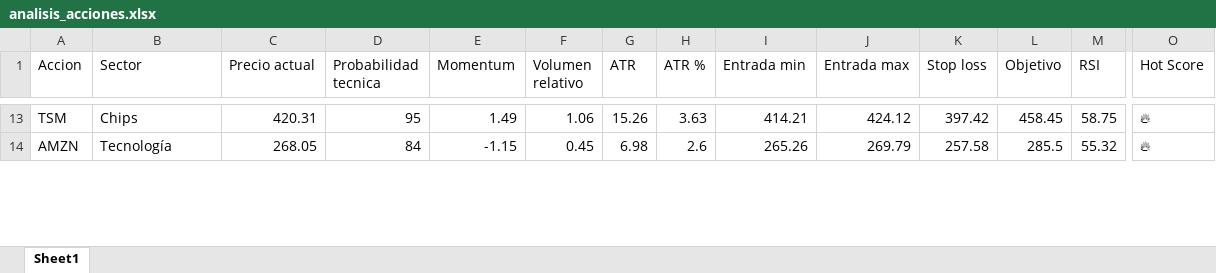
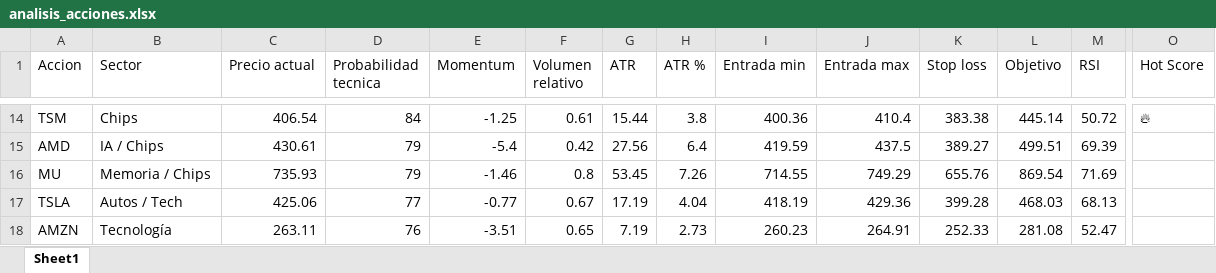
Before and after one commit to davascoj/Analizador-acciones, an Excel workbook: analisis_acciones.xlsx, sheet Sheet1, drawn as a sheet; only a part is shown, gaps mark what is left out; values as stored, in another font and other column widths than the file's, no borders; addresses are those after the commit; rows hold the shown columns only; the diff covers the shown part only; the diff names each change by its address in the sheet, - before the commit and + after, or states it on an @@ line.

```diff
--- a/analisis_acciones.xlsx (sheet Sheet1)
+++ b/analisis_acciones.xlsx (sheet Sheet1)
-C14 (Precio actual): 420.31
+C14 (Precio actual): 406.54
-D14 (Probabilidad tecnica): 95
+D14 (Probabilidad tecnica): 84
-E14 (Momentum): 1.49
+E14 (Momentum): -1.25
-F14 (Volumen relativo): 1.06
+F14 (Volumen relativo): 0.61
-G14 (ATR): 15.26
+G14 (ATR): 15.44
-H14 (ATR %): 3.63
+H14 (ATR %): 3.8
-I14 (Entrada min): 414.21
+I14 (Entrada min): 400.36
-J14 (Entrada max): 424.12
+J14 (Entrada max): 410.4
-K14 (Stop loss): 397.42
+K14 (Stop loss): 383.38
-L14 (Objetivo): 458.45
+L14 (Objetivo): 445.14
-M14 (RSI): 58.75
+M14 (RSI): 50.72
+row 15: AMD | IA / Chips | 430.61 | 79 | -5.4 | 0.42 | 27.56 | 6.4 | 419.59 | 437.5 | 389.27 | 499.51 | 69.39
+row 16: MU | Memoria / Chips | 735.93 | 79 | -1.46 | 0.8 | 53.45 | 7.26 | 714.55 | 749.29 | 655.76 | 869.54 | 71.69
+row 17: TSLA | Autos / Tech | 425.06 | 77 | -0.77 | 0.67 | 17.19 | 4.04 | 418.19 | 429.36 | 399.28 | 468.03 | 68.13
-C18 (Precio actual): 268.05
+C18 (Precio actual): 263.11
-D18 (Probabilidad tecnica): 84
+D18 (Probabilidad tecnica): 76
-E18 (Momentum): -1.15
+E18 (Momentum): -3.51
-F18 (Volumen relativo): 0.45
+F18 (Volumen relativo): 0.65
-G18 (ATR): 6.98
+G18 (ATR): 7.19
-H18 (ATR %): 2.6
+H18 (ATR %): 2.73
-I18 (Entrada min): 265.26
+I18 (Entrada min): 260.23
-J18 (Entrada max): 269.79
+J18 (Entrada max): 264.91
-K18 (Stop loss): 257.58
+K18 (Stop loss): 252.33
-L18 (Objetivo): 285.5
+L18 (Objetivo): 281.08
-M18 (RSI): 55.32
+M18 (RSI): 52.47
-O18 (Hot Score): 🔥
+O18 (Hot Score): (empty)
```
Also changed, not shown: 17 added rows, 20 removed rows and 147 edited cells elsewhere in this sheet, 1 other file.
